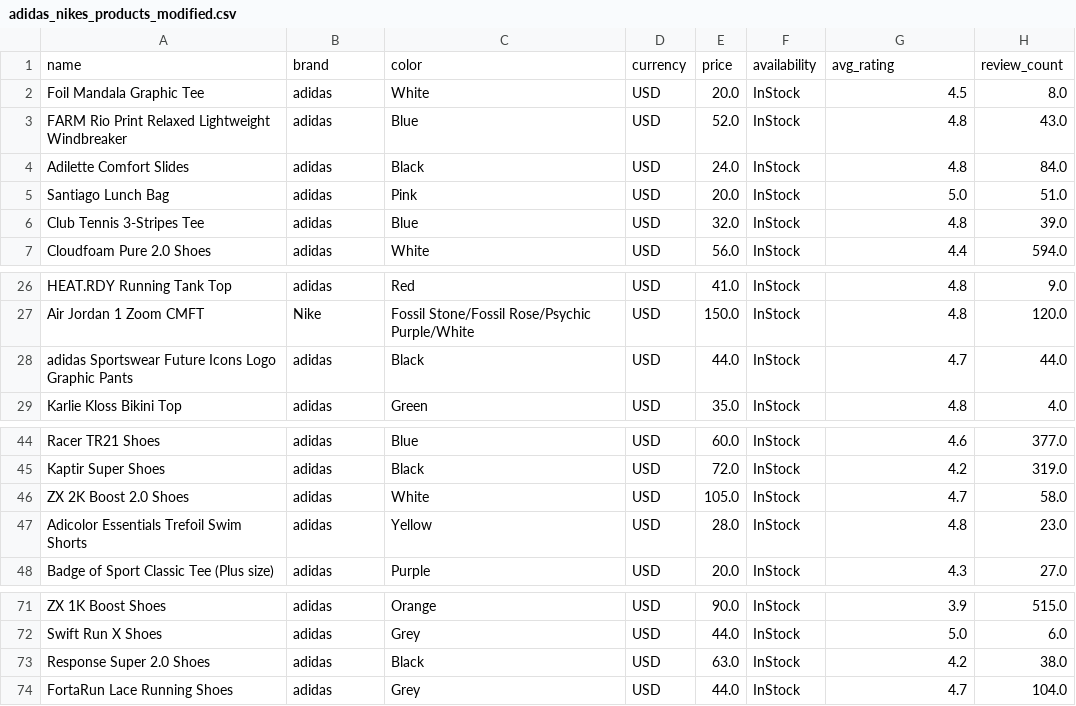
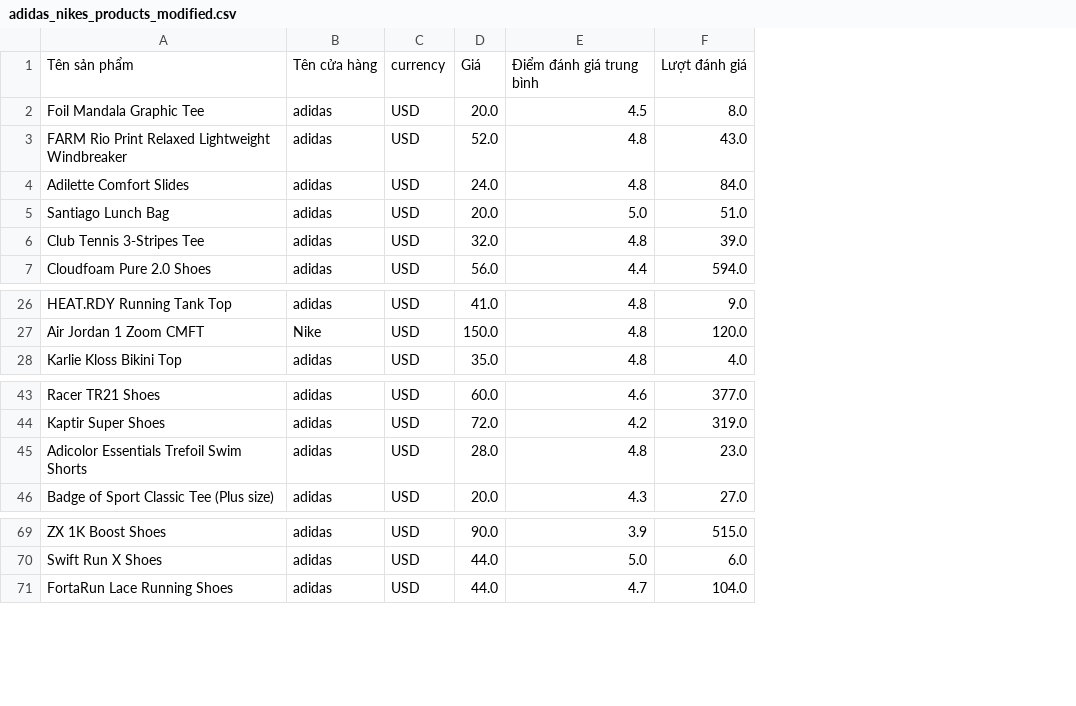
Before and after one commit to RokeMSE/22CLC-Intro2DS-Brand_Fashion_Market_SeasonalTrend_Analysis, a CSV file: Data/adidas_nikes_products_modified.csv, drawn as a sheet; only a part is shown, gaps mark what is left out; removed rows and columns are numbered as before the commit, all else as after; the diff names each change by its address in the sheet, - before the commit and + after, or states it on an @@ line.

```diff
--- a/Data/adidas_nikes_products_modified.csv
+++ b/Data/adidas_nikes_products_modified.csv
-column C, rows 2-7: White | Blue | Black | Pink | Blue | White; rows 26-27: Red | Fossil Stone/Fossil Rose/Psychic Purple/White; row 29: Green; rows 44-45: Blue | Black; rows 47-48: Yellow | Purple; rows 71-72: Orange | Grey; row 74: Grey
-column F, rows 2-7: all InStock; rows 26-27: InStock | InStock; row 29: InStock; rows 44-45: InStock | InStock; rows 47-48: InStock | InStock; rows 71-72: InStock | InStock; row 74: InStock
-row 1: name | brand | color | currency | price | availability | avg_rating | review_count
+row 1: Tên sản phẩm | Tên cửa hàng | currency | Giá | Điểm đánh giá trung bình | Lượt đánh giá
-row 28: adidas Sportswear Future Icons Logo Graphic Pants | adidas | Black | USD | 44.0 | InStock | 4.7 | 44.0
-row 46: ZX 2K Boost 2.0 Shoes | adidas | White | USD | 105.0 | InStock | 4.7 | 58.0
-row 73: Response Super 2.0 Shoes | adidas | Black | USD | 63.0 | InStock | 4.2 | 38.0
```
Also changed, not shown: 3 other files.
